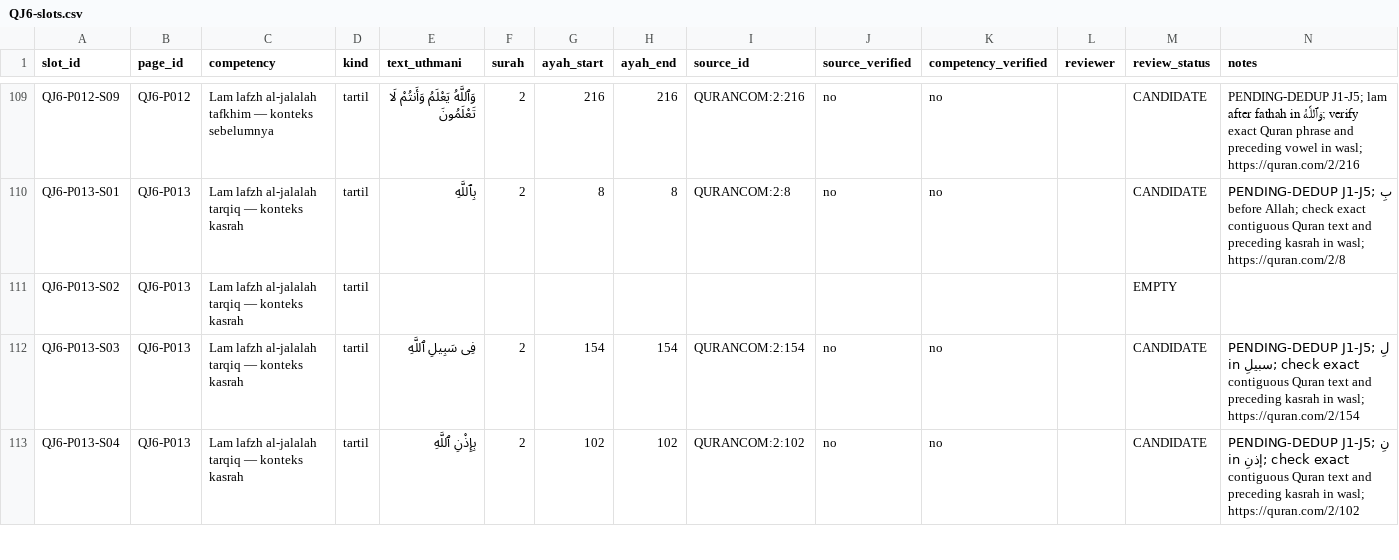
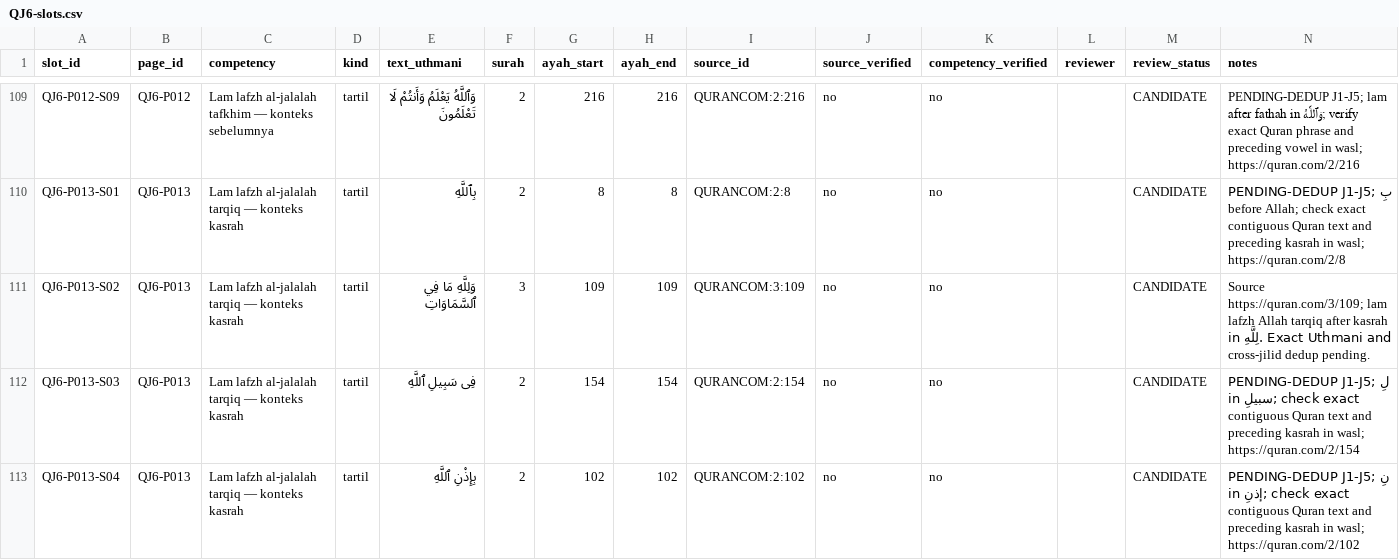
Before and after one commit to pesantrenriqa-boop/QURBATA, a CSV file: books/jilid-6/tools/QJ6-slots.csv, drawn as a sheet; only a part is shown, gaps mark what is left out.

Commit message:
QJ6 P013-S02 Quran 3:109 lam tarqiq candidate

```diff
--- a/books/jilid-6/tools/QJ6-slots.csv
+++ b/books/jilid-6/tools/QJ6-slots.csv
@@ -110,3 +110,3 @@ slot_id,page_id,competency,kind,text_uthmani,surah,ayah_start,ayah_end,source_id
 "QJ6-P013-S01","QJ6-P013","Lam lafzh al-jalalah tarqiq — konteks kasrah","tartil","بِٱللَّهِ","2","8","8","QURANCOM:2:8","no","no","","CANDIDATE","PENDING-DEDUP J1-J5; بِ before Allah; check exact contiguous Quran text and preceding kasrah in wasl; https://quran.com/2/8"
-"QJ6-P013-S02","QJ6-P013","Lam lafzh al-jalalah tarqiq — konteks kasrah","tartil","","","","","","","","","EMPTY",""
+"QJ6-P013-S02","QJ6-P013","Lam lafzh al-jalalah tarqiq — konteks kasrah","tartil","وَلِلَّهِ مَا فِي ٱلسَّمَاوَاتِ","3","109","109","QURANCOM:3:109","no","no","","CANDIDATE","Source https://quran.com/3/109; lam lafzh Allah tarqiq after kasrah in لِلَّهِ. Exact Uthmani and cross-jilid dedup pending."
 "QJ6-P013-S03","QJ6-P013","Lam lafzh al-jalalah tarqiq — konteks kasrah","tartil","فِى سَبِيلِ ٱللَّهِ","2","154","154","QURANCOM:2:154","no","no","","CANDIDATE","PENDING-DEDUP J1-J5; لِ in سبيلِ; check exact contiguous Quran text and preceding kasrah in wasl; https://quran.com/2/154"
```
